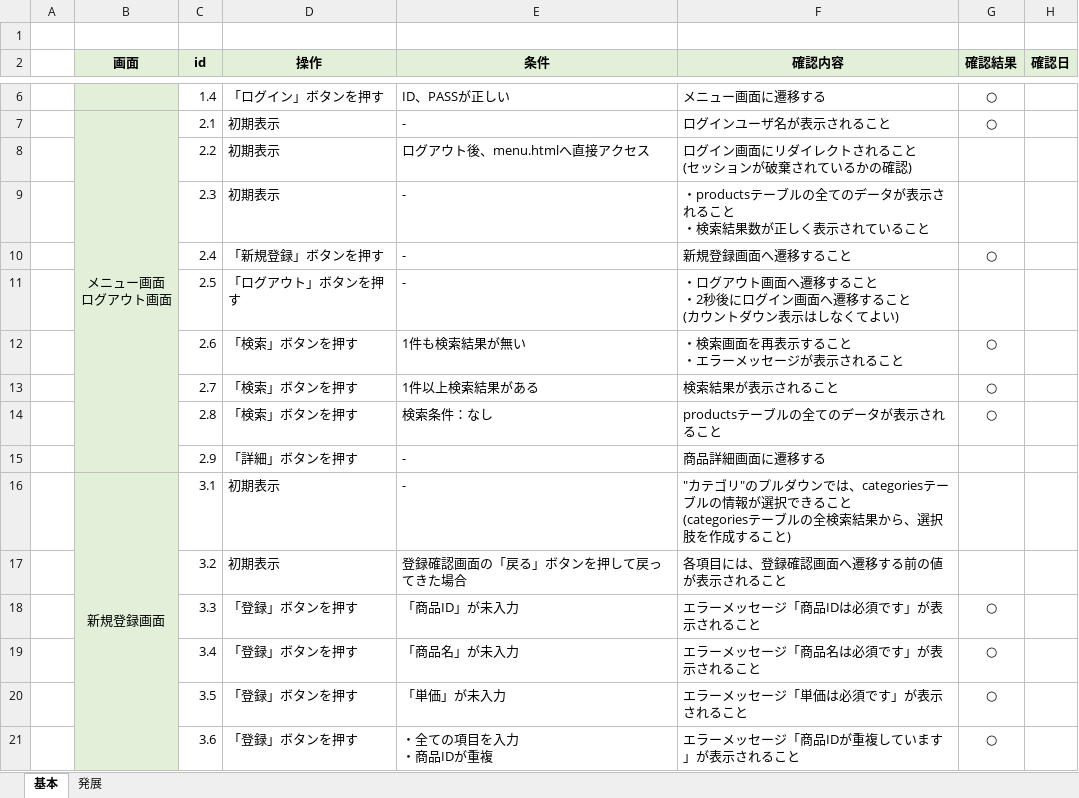
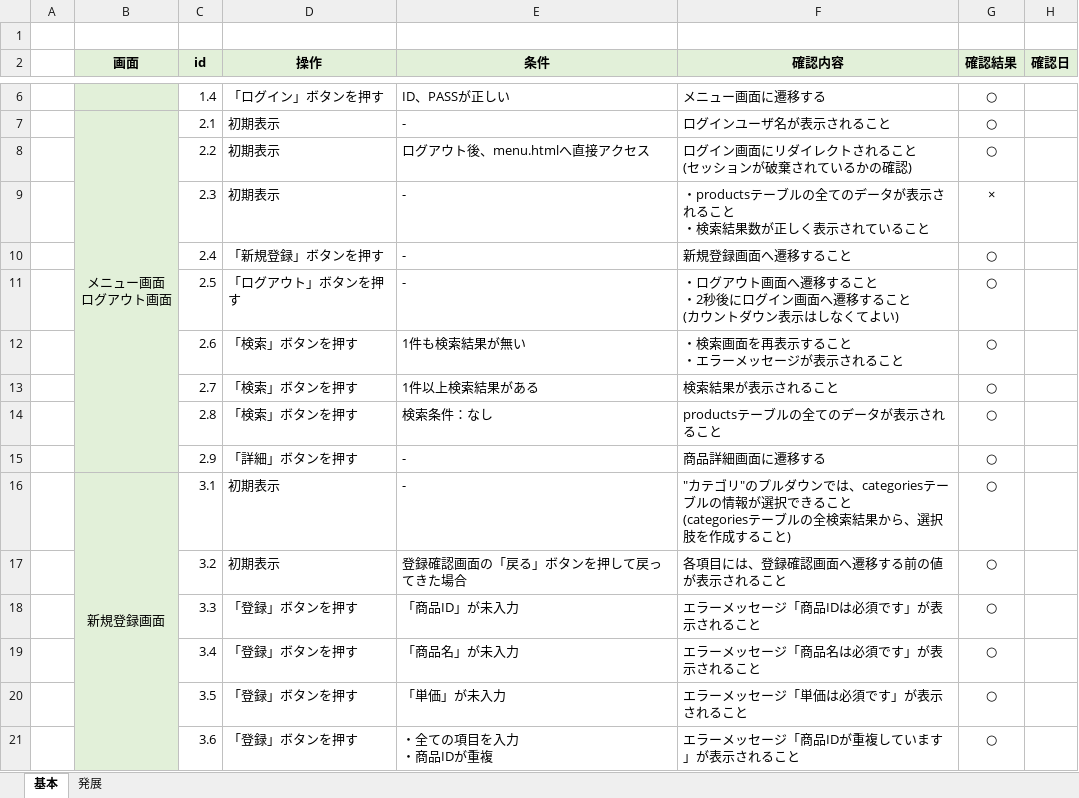
Before and after one commit to TTK2039/web-task-mock, an Excel workbook: resource/Java単元課題4-チェックリスト.xlsx, sheet 基本, drawn as a sheet; only a part is shown, gaps mark what is left out; values as stored, in another font and other column widths than the file's, no borders; conditional formats not drawn; the diff covers the shown part only; the diff names each change by its address in the sheet, - before the commit and + after, or states it on an @@ line.

```diff
--- a/resource/Java単元課題4-チェックリスト.xlsx (sheet 基本)
+++ b/resource/Java単元課題4-チェックリスト.xlsx (sheet 基本)
-G8 (確認結果): (empty)
+G8 (確認結果): ○
-G9 (確認結果): (empty)
+G9 (確認結果): ×
-G11 (確認結果): (empty)
+G11 (確認結果): ○
-G15:G17 (確認結果): (empty)
+G15:G17 (確認結果): ○
```
Also changed, not shown: 16 edited cells elsewhere in this sheet, 17 other files.
